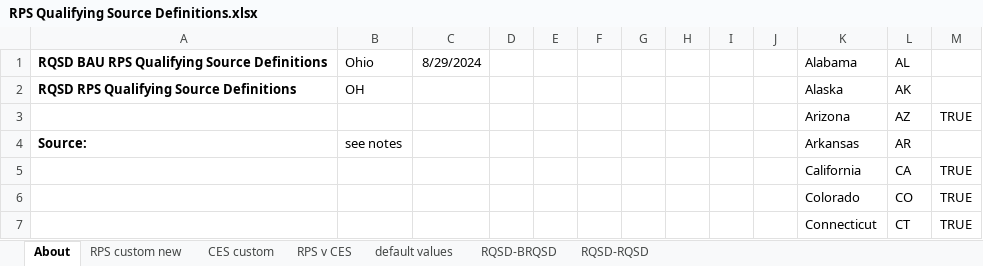
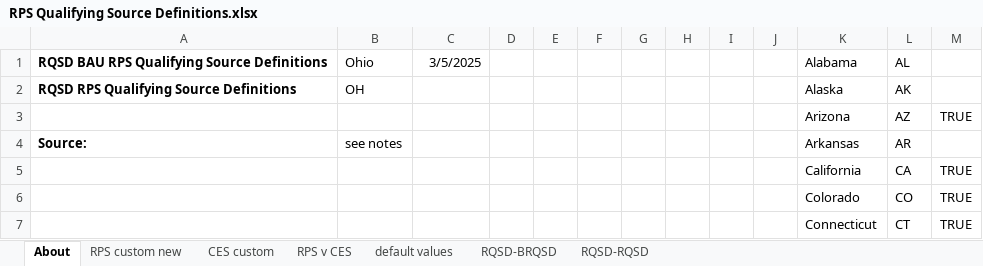
Before and after one commit to EnergyInnovation/eps-ohio, an Excel workbook: InputData/elec/RQSD/RPS Qualifying Source Definitions.xlsx, sheet About, drawn as a sheet; only a part is shown; values as stored, in another font and other column widths than the file's, no borders; conditional formats not drawn; the diff names each change by its address in the sheet, - before the commit and + after, or states it on an @@ line.

```diff
--- a/InputData/elec/RQSD/RPS Qualifying Source Definitions.xlsx (sheet About)
+++ b/InputData/elec/RQSD/RPS Qualifying Source Definitions.xlsx (sheet About)
-C1: 8/29/2024
+C1: 3/5/2025
```
Also changed, not shown: sheet RPS custom new, sheet CES custom, sheet RQSD-BRQSD, InputData/ctrl-settings/BESHFoFRV/Boolean Elec Suppliers Have Foresight of Future RPS Values.xlsx, 11 other files.
